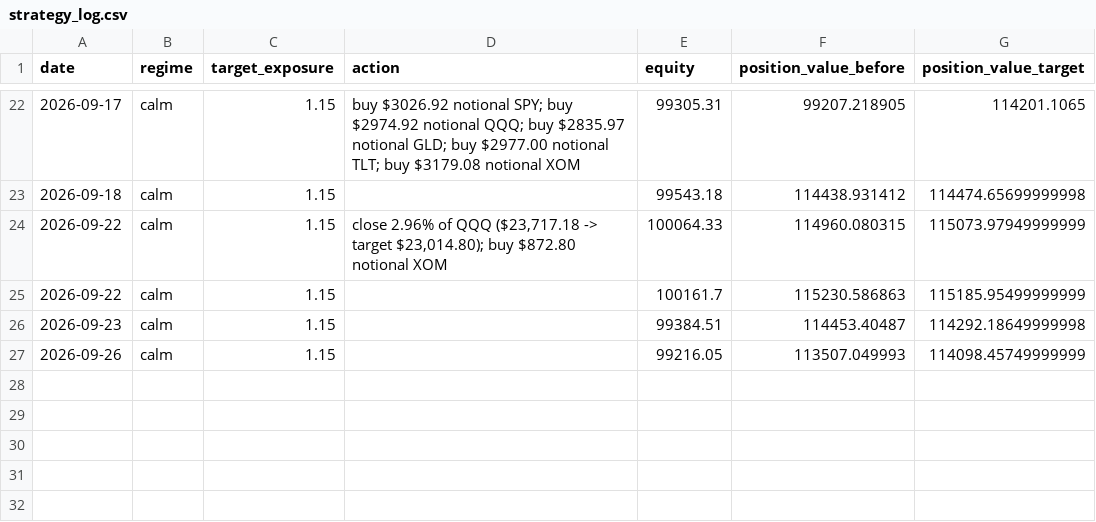
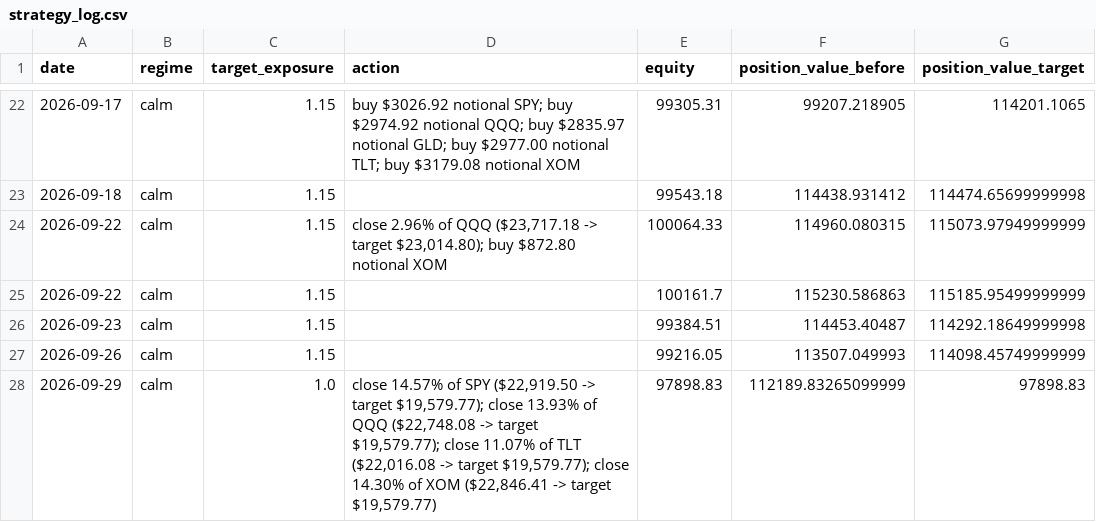
Before and after one commit to pascalburki/regime-strategy-paper-trading, a CSV file: strategy_log.csv, drawn as a sheet; only a part is shown, gaps mark what is left out.

```diff
--- a/strategy_log.csv
+++ b/strategy_log.csv
@@ -27 +27,2 @@ date,regime,target_exposure,action,equity,position_value_before,position_value_t
 2026-09-26,calm,1.15,,99216.05,113507.049993,114098.45749999999
+2026-09-29,calm,1.0,"close 14.57% of SPY ($22,919.50 -> target $19,579.77); close 13.93% of QQQ ($22,748.08 -> target $19,579.77); close 11.07% of TLT ($22,016.08 -> target $19,579.77); close 14.30% of XOM ($22,846.41 -> target $19,579.77)",97898.83,112189.83265099999,97898.83
```
